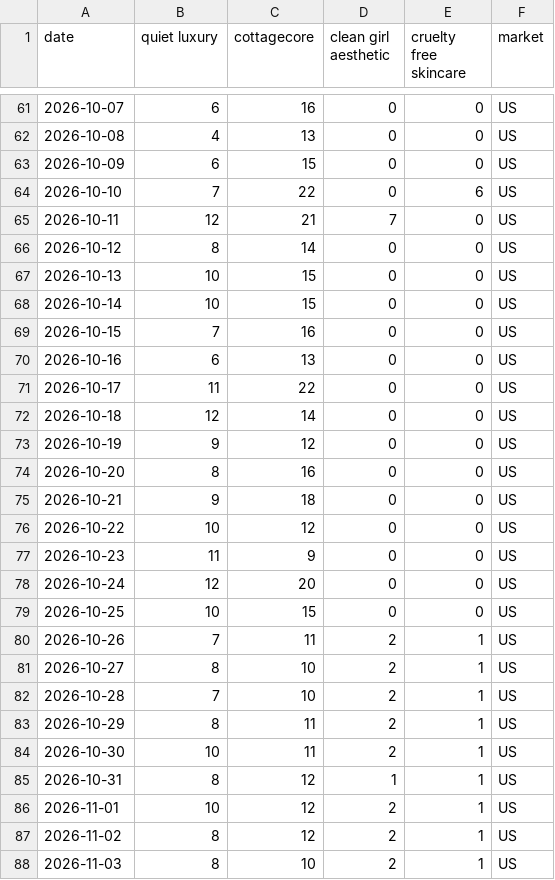
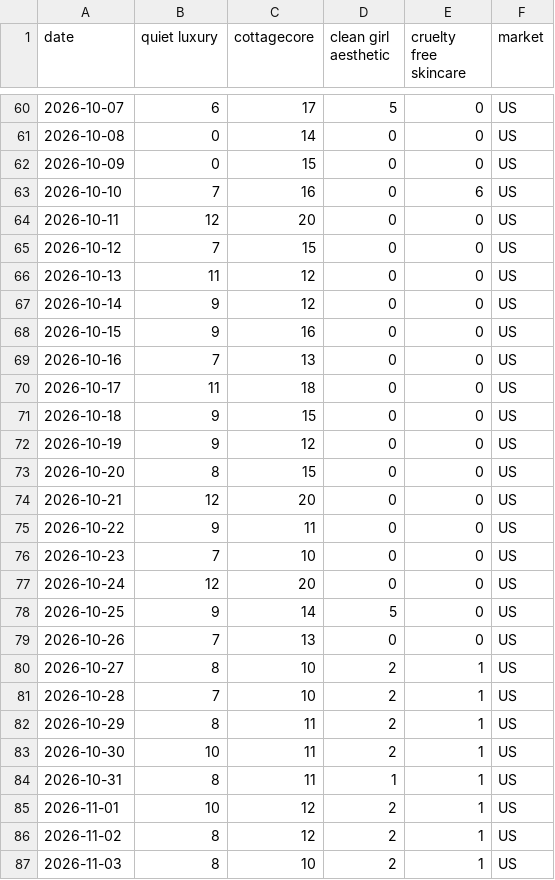
Before and after one commit to KhushiC04/fashion-trend-radar, a CSV file: trend_data_latest.csv, drawn as a sheet; only a part is shown, gaps mark what is left out; the diff covers the shown part only.

```diff
--- a/trend_data_latest.csv
+++ b/trend_data_latest.csv
@@ -61,21 +60,21 @@ date,quiet luxury,cottagecore,clean girl aesthetic,cruelty free skincare,market
-2026-10-07,6,16,0,0,US
-2026-10-08,4,13,0,0,US
-2026-10-09,6,15,0,0,US
-2026-10-10,7,22,0,6,US
-2026-10-11,12,21,7,0,US
-2026-10-12,8,14,0,0,US
-2026-10-13,10,15,0,0,US
-2026-10-14,10,15,0,0,US
-2026-10-15,7,16,0,0,US
-2026-10-16,6,13,0,0,US
-2026-10-17,11,22,0,0,US
-2026-10-18,12,14,0,0,US
+2026-10-07,6,17,5,0,US
+2026-10-08,0,14,0,0,US
+2026-10-09,0,15,0,0,US
+2026-10-10,7,16,0,6,US
+2026-10-11,12,20,0,0,US
+2026-10-12,7,15,0,0,US
+2026-10-13,11,12,0,0,US
+2026-10-14,9,12,0,0,US
+2026-10-15,9,16,0,0,US
+2026-10-16,7,13,0,0,US
+2026-10-17,11,18,0,0,US
+2026-10-18,9,15,0,0,US
 2026-10-19,9,12,0,0,US
-2026-10-20,8,16,0,0,US
-2026-10-21,9,18,0,0,US
-2026-10-22,10,12,0,0,US
-2026-10-23,11,9,0,0,US
+2026-10-20,8,15,0,0,US
+2026-10-21,12,20,0,0,US
+2026-10-22,9,11,0,0,US
+2026-10-23,7,10,0,0,US
 2026-10-24,12,20,0,0,US
-2026-10-25,10,15,0,0,US
-2026-10-26,7,11,2,1,US
+2026-10-25,9,14,5,0,US
+2026-10-26,7,13,0,0,US
 2026-10-27,8,10,2,1,US
@@ -84,3 +83,3 @@ date,quiet luxury,cottagecore,clean girl aesthetic,cruelty free skincare,market
 2026-10-30,10,11,2,1,US
-2026-10-31,8,12,1,1,US
+2026-10-31,8,11,1,1,US
 2026-11-01,10,12,2,1,US
```
Also changed, not shown: 2 added rows, 2 removed rows and 134 edited cells elsewhere in this file.
